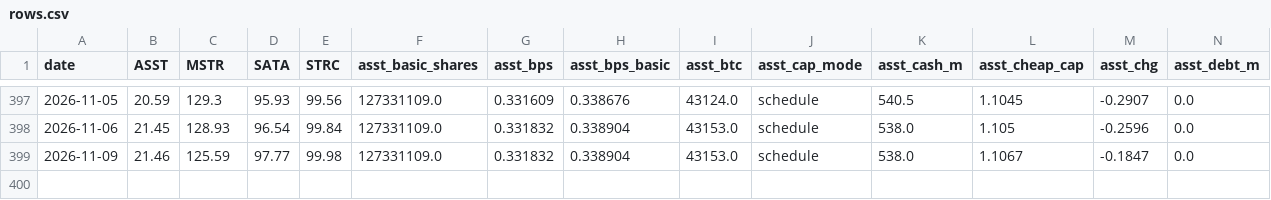
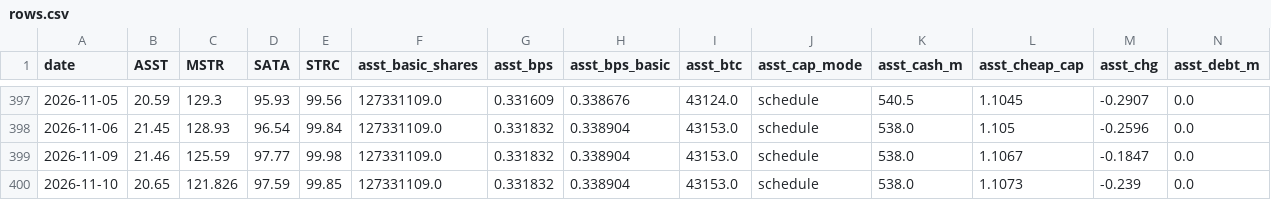
Before and after one commit to bobbyfarrell20/btc-treasury-dashboard, a CSV file: data/rows.csv, drawn as a sheet; only a part is shown, gaps mark what is left out; rows hold the shown columns only; the diff names each change by its address in the sheet, - before the commit and + after, or states it on an @@ line.

```diff
--- a/data/rows.csv
+++ b/data/rows.csv
+row 400: 2026-11-10 | 20.65 | 121.826 | 97.59 | 99.85 | 127331109.0 | 0.331832 | 0.338904 | 43153.0 | schedule | 538.0 | 1.1073 | -0.239 | 0.0
```
Also changed, not shown: 6 other files.
